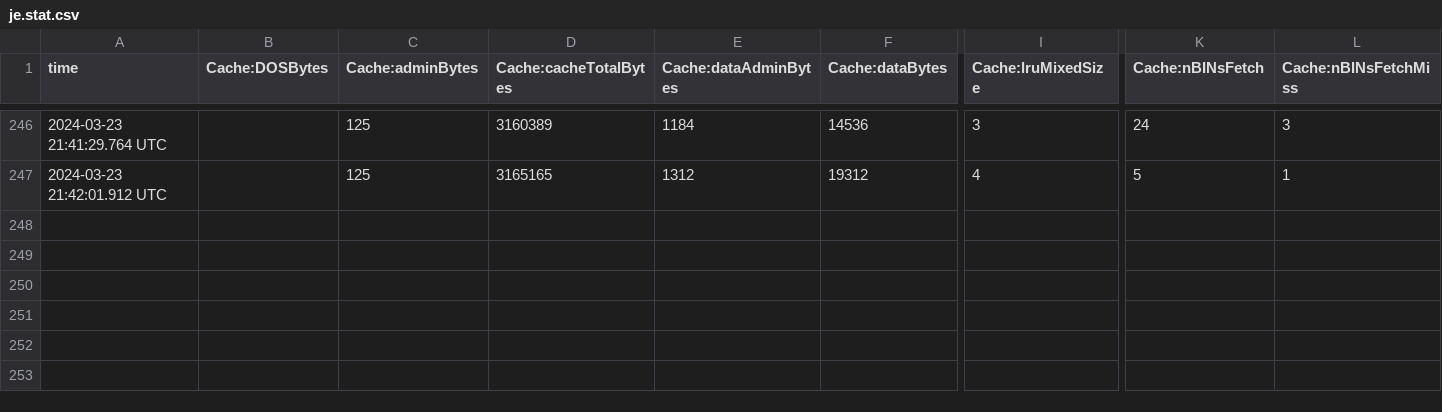
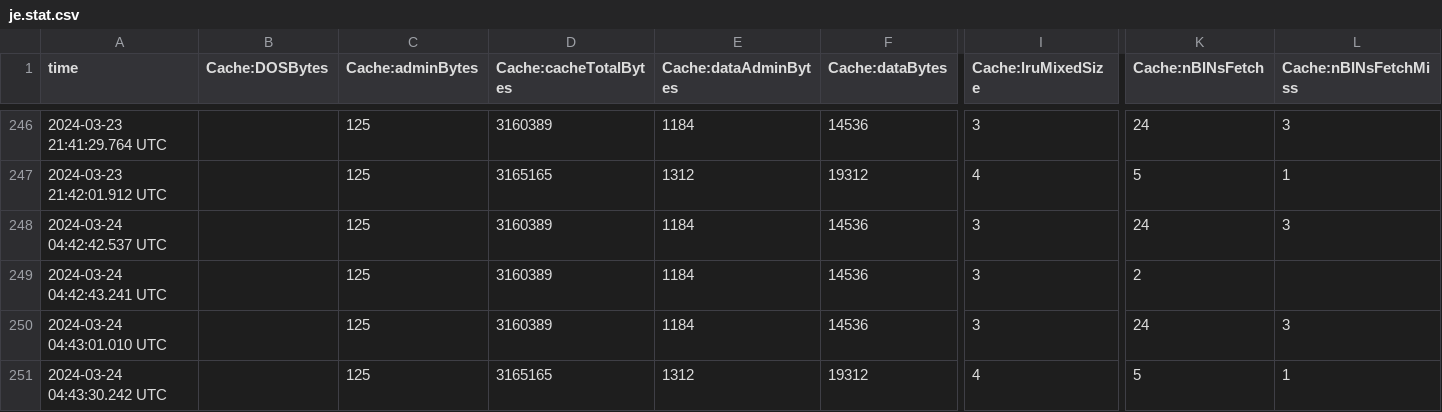
Before and after one commit to ArkashJ/databases_hw, a CSV file: hw3/dbms/db/je.stat.csv, drawn as a sheet; only a part is shown, gaps mark what is left out; rows hold the shown columns only; the diff names each change by its address in the sheet, - before the commit and + after, or states it on an @@ line.

Commit message:
starter code

```diff
--- a/hw3/dbms/db/je.stat.csv
+++ b/hw3/dbms/db/je.stat.csv
+row 248: 2024-03-24 04:42:42.537 UTC |  | 125 | 3160389 | 1184 | 14536 | 3 | 24 | 3
+row 249: 2024-03-24 04:42:43.241 UTC |  | 125 | 3160389 | 1184 | 14536 | 3 | 2
+row 250: 2024-03-24 04:43:01.010 UTC |  | 125 | 3160389 | 1184 | 14536 | 3 | 24 | 3
+row 251: 2024-03-24 04:43:30.242 UTC |  | 125 | 3165165 | 1312 | 19312 | 4 | 5 | 1
```
Also changed, not shown: 1 other file.
